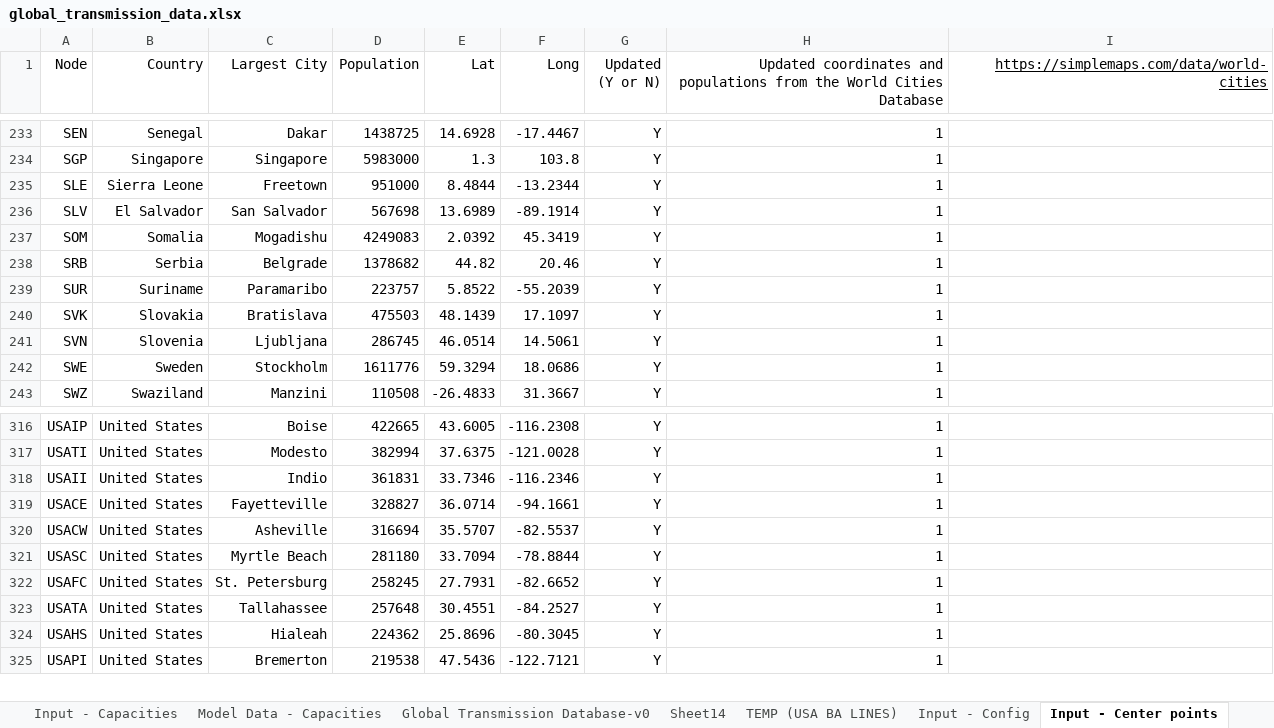
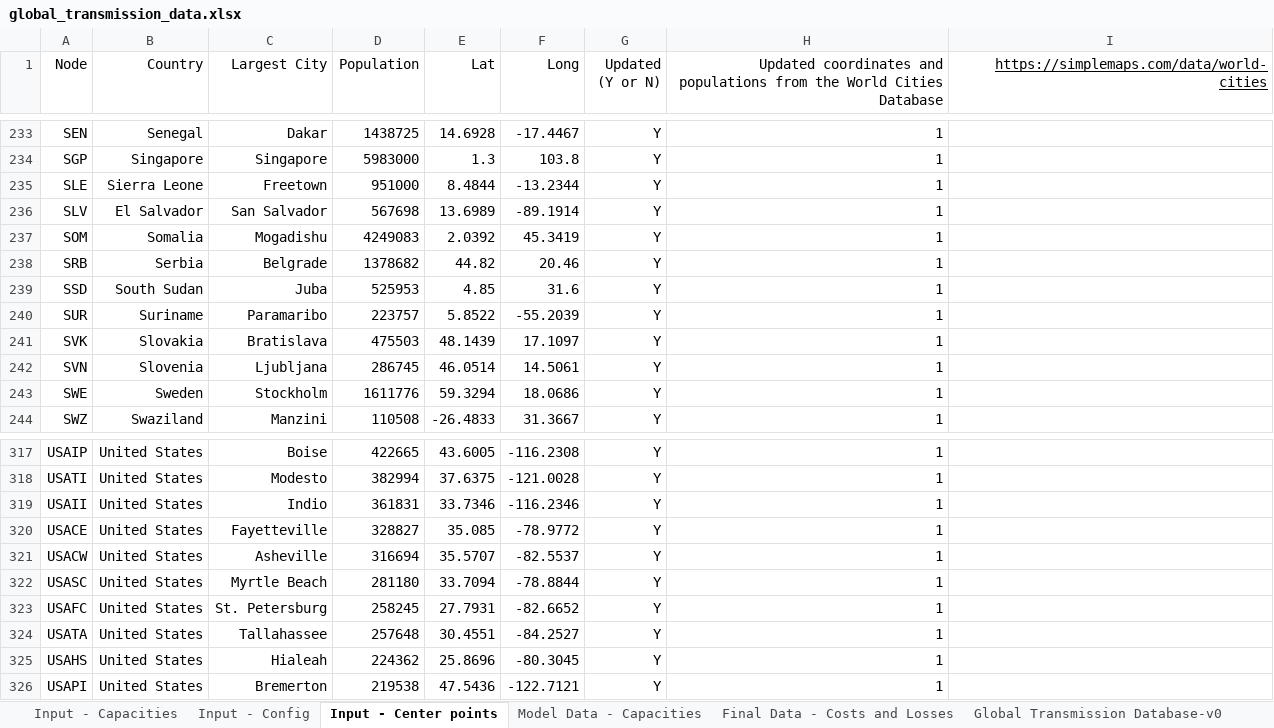
Before and after one commit to Electricity-Transmission-Database/electricity-transmission-database, an Excel workbook: data/global_transmission_data.xlsx, sheet Input - Center points, drawn as a sheet; only a part is shown, gaps mark what is left out; values as stored, in another font and other column widths than the file's, no borders; charts and pictures not drawn; addresses are those after the commit; the diff names each change by its address in the sheet, - before the commit and + after, or states it on an @@ line.

```diff
--- a/data/global_transmission_data.xlsx (sheet Input - Center points)
+++ b/data/global_transmission_data.xlsx (sheet Input - Center points)
@@ sheet tab order changed: Input - Capacities | Input - Config | Input - Center points | Model Data - Capacities | Final Data - Costs and Losses | Global Transmission Database-v0 @@
+row 239: SSD | South Sudan | Juba | 525953 | 4.85 | 31.6 | Y | 1
-E320 (Lat): 36.0714
+E320 (Lat): 35.085
-F320 (Long): -94.1661
+F320 (Long): -78.9772
```
Also changed, not shown: sheet Input - Capacities, sheet Input - Config, sheet Global Transmission Database-v0, sheet Model Data - Capacities, sheet Final Data - Costs and Losses, sheet Sheet14, formulas that keep their value, hidden cells, 6 other files.
